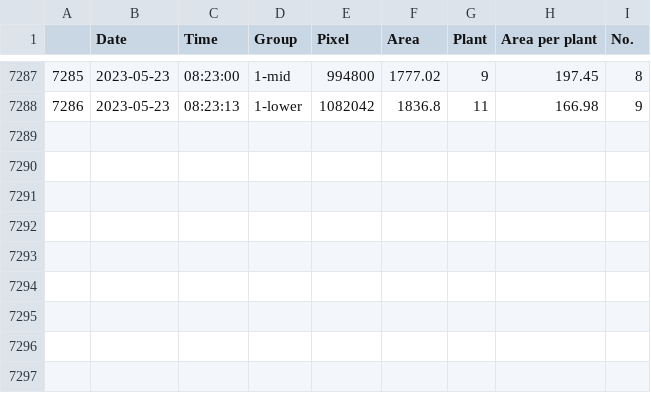
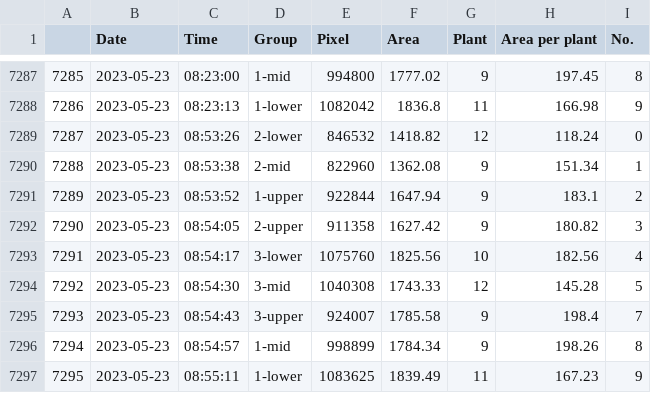
Before and after one commit to ThomasXIONG151215/vertical_farm_dp, a CSV file: arranged_data4/Plant_data_halfhour.csv, drawn as a sheet; only a part is shown, gaps mark what is left out; the diff names each change by its address in the sheet, - before the commit and + after, or states it on an @@ line.

Commit message:
update data

```diff
--- a/arranged_data4/Plant_data_halfhour.csv
+++ b/arranged_data4/Plant_data_halfhour.csv
+row 7289: 7287 | 2023-05-23 | 08:53:26 | 2-lower | 846532 | 1418.82 | 12 | 118.24 | 0
+row 7290: 7288 | 2023-05-23 | 08:53:38 | 2-mid | 822960 | 1362.08 | 9 | 151.34 | 1
+row 7291: 7289 | 2023-05-23 | 08:53:52 | 1-upper | 922844 | 1647.94 | 9 | 183.1 | 2
+row 7292: 7290 | 2023-05-23 | 08:54:05 | 2-upper | 911358 | 1627.42 | 9 | 180.82 | 3
+row 7293: 7291 | 2023-05-23 | 08:54:17 | 3-lower | 1075760 | 1825.56 | 10 | 182.56 | 4
+row 7294: 7292 | 2023-05-23 | 08:54:30 | 3-mid | 1040308 | 1743.33 | 12 | 145.28 | 5
+row 7295: 7293 | 2023-05-23 | 08:54:43 | 3-upper | 924007 | 1785.58 | 9 | 198.4 | 7
+row 7296: 7294 | 2023-05-23 | 08:54:57 | 1-mid | 998899 | 1784.34 | 9 | 198.26 | 8
+row 7297: 7295 | 2023-05-23 | 08:55:11 | 1-lower | 1083625 | 1839.49 | 11 | 167.23 | 9
```
Also changed, not shown: 3 other files.
